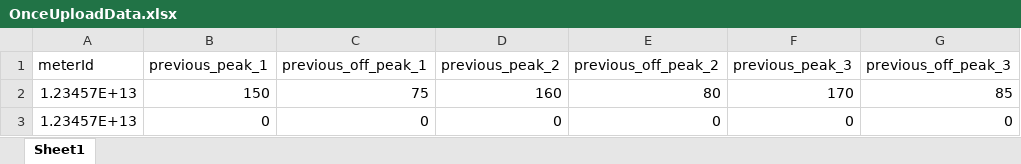
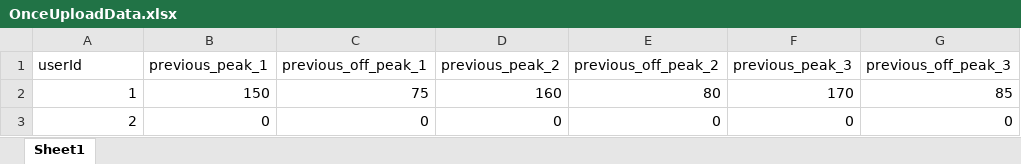
Before and after one commit to AllahRakha1234/Bill-Website-Walee, an Excel workbook: BillAppDocs/OnceUploadData.xlsx, sheet Sheet1, drawn as a sheet; only a part is shown; values as stored, in another font and other column widths than the file's, no borders; the diff names each change by its address in the sheet, - before the commit and + after, or states it on an @@ line.

Commit message:
Files upload sections updated

```diff
--- a/BillAppDocs/OnceUploadData.xlsx (sheet Sheet1)
+++ b/BillAppDocs/OnceUploadData.xlsx (sheet Sheet1)
-A1: meterId
+A1: userId
-A2 (userId): 1.23457E+13
+A2 (userId): 1
-A3 (userId): 1.23457E+13
+A3 (userId): 2
```
Also changed, not shown: BillAppDocs/MonthlyUploadData.xlsx, 11 other files.
